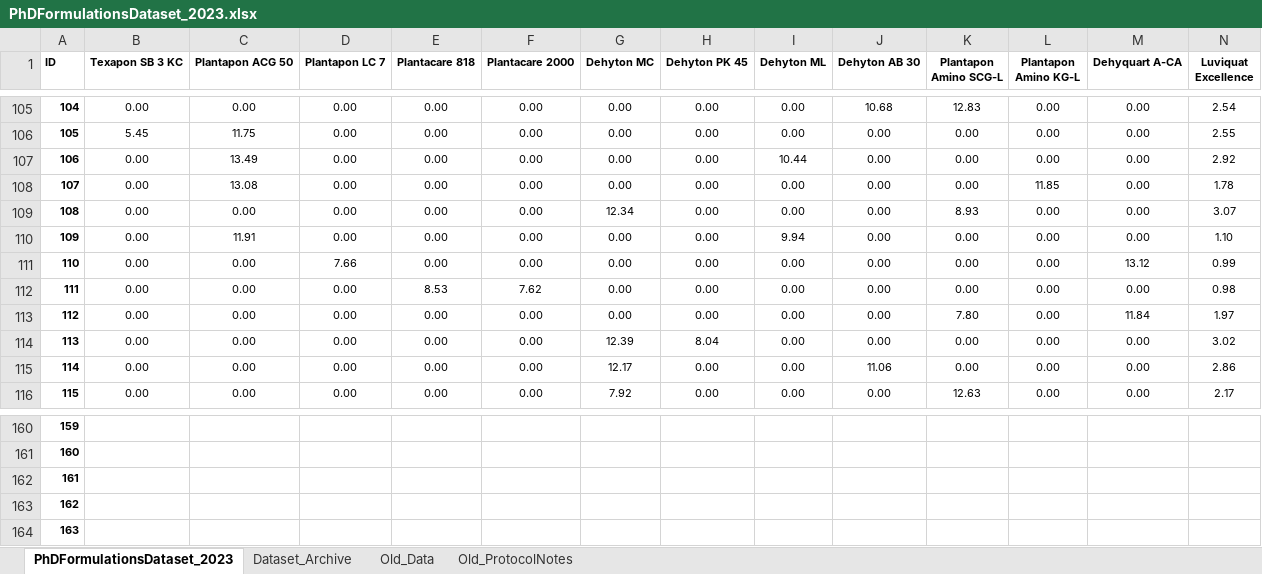
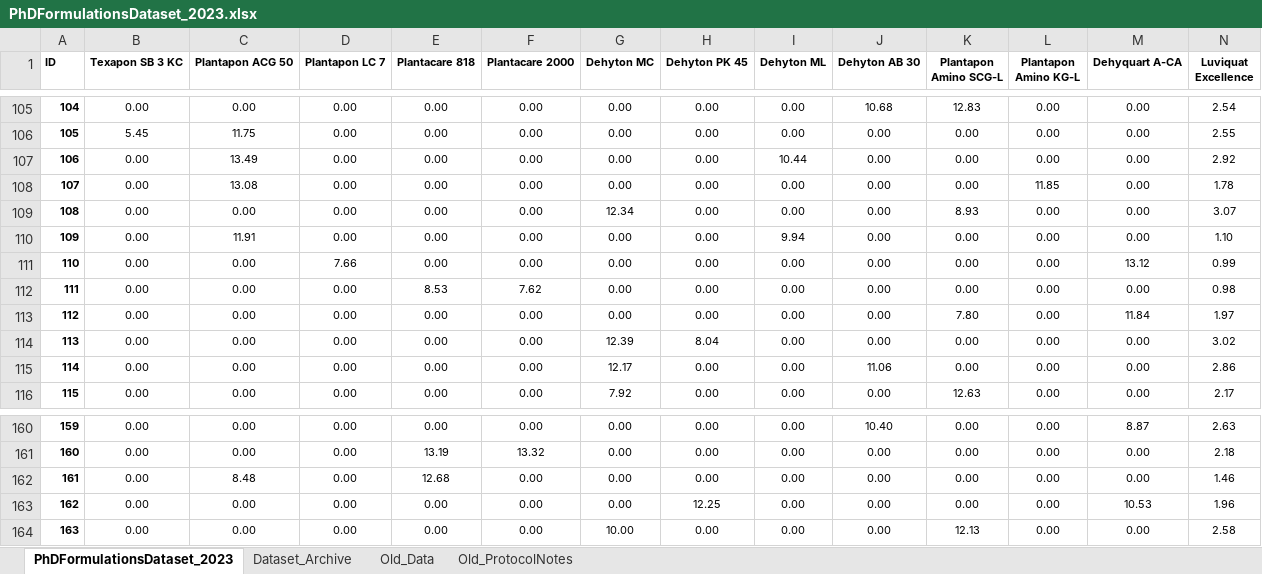
Before and after one commit to AniketChitre/formulations-prep, an Excel workbook: PhDFormulationsDataset_2023.xlsx, sheet PhDFormulationsDataset_2023, drawn as a sheet; only a part is shown, gaps mark what is left out; values as stored, in another font and other column widths than the file's, no borders; conditional formats not drawn; the diff covers the shown part only; the diff names each change by its address in the sheet, - before the commit and + after, or states it on an @@ line.

```diff
--- a/PhDFormulationsDataset_2023.xlsx (sheet PhDFormulationsDataset_2023)
+++ b/PhDFormulationsDataset_2023.xlsx (sheet PhDFormulationsDataset_2023)
-B160:B164 (Texapon SB 3 KC): (empty)
+B160:B164 (Texapon SB 3 KC): 0.00
-C160:C161 (Plantapon ACG 50): (empty)
+C160:C161 (Plantapon ACG 50): 0.00
-D160:D164 (Plantapon LC 7): (empty)
+D160:D164 (Plantapon LC 7): 0.00
-E160 (Plantacare 818): (empty)
+E160 (Plantacare 818): 0.00
-F160 (Plantacare 2000): (empty)
+F160 (Plantacare 2000): 0.00
-G160:G163 (Dehyton MC): (empty)
+G160:G163 (Dehyton MC): 0.00
-H160:H162 (Dehyton PK 45): (empty)
+H160:H162 (Dehyton PK 45): 0.00
-I160:I164 (Dehyton ML): (empty)
+I160:I164 (Dehyton ML): 0.00
-J160 (Dehyton AB 30): (empty)
+J160 (Dehyton AB 30): 10.40
-K160:K163 (Plantapon Amino SCG-L): (empty)
+K160:K163 (Plantapon Amino SCG-L): 0.00
-L160:L164 (Plantapon Amino KG-L): (empty)
+L160:L164 (Plantapon Amino KG-L): 0.00
-M160 (Dehyquart A-CA): (empty)
+M160 (Dehyquart A-CA): 8.87
-N160 (Luviquat Excellence): (empty)
+N160 (Luviquat Excellence): 2.63
-E161 (Plantacare 818): (empty)
+E161 (Plantacare 818): 13.19
-F161 (Plantacare 2000): (empty)
+F161 (Plantacare 2000): 13.32
-J161:J164 (Dehyton AB 30): (empty)
+J161:J164 (Dehyton AB 30): 0.00
-M161:M162 (Dehyquart A-CA): (empty)
+M161:M162 (Dehyquart A-CA): 0.00
-N161 (Luviquat Excellence): (empty)
+N161 (Luviquat Excellence): 2.18
-C162 (Plantapon ACG 50): (empty)
+C162 (Plantapon ACG 50): 8.48
-E162 (Plantacare 818): (empty)
+E162 (Plantacare 818): 12.68
-F162:F164 (Plantacare 2000): (empty)
+F162:F164 (Plantacare 2000): 0.00
-N162 (Luviquat Excellence): (empty)
+N162 (Luviquat Excellence): 1.46
-C163:C164 (Plantapon ACG 50): (empty)
+C163:C164 (Plantapon ACG 50): 0.00
-E163:E164 (Plantacare 818): (empty)
+E163:E164 (Plantacare 818): 0.00
-H163 (Dehyton PK 45): (empty)
+H163 (Dehyton PK 45): 12.25
-M163 (Dehyquart A-CA): (empty)
+M163 (Dehyquart A-CA): 10.53
-N163 (Luviquat Excellence): (empty)
+N163 (Luviquat Excellence): 1.96
-G164 (Dehyton MC): (empty)
+G164 (Dehyton MC): 10.00
-H164 (Dehyton PK 45): (empty)
+H164 (Dehyton PK 45): 0.00
-K164 (Plantapon Amino SCG-L): (empty)
+K164 (Plantapon Amino SCG-L): 12.13
-M164 (Dehyquart A-CA): (empty)
+M164 (Dehyquart A-CA): 0.00
-N164 (Luviquat Excellence): (empty)
+N164 (Luviquat Excellence): 2.58
```
Also changed, not shown: 168 edited cells elsewhere in this sheet, 2 other files.
